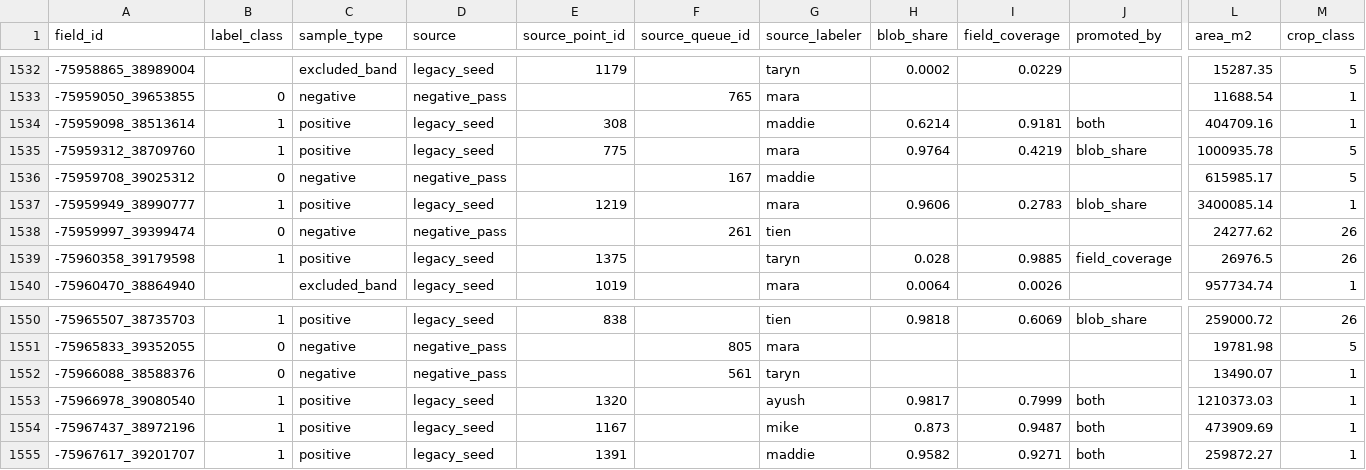
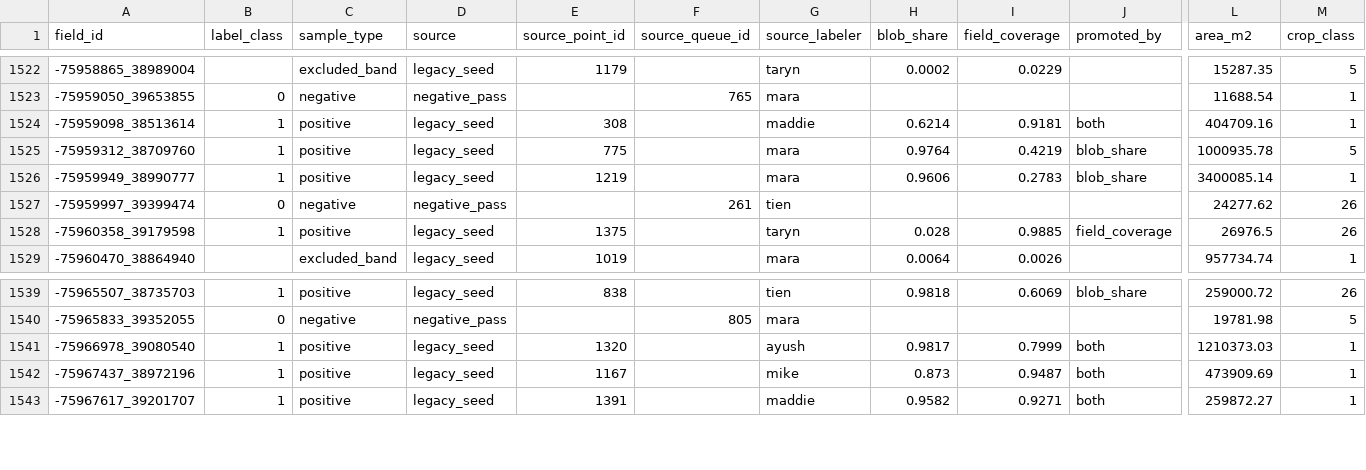
Before and after one commit to Aysinghal/agwa-irrigation-modeling, a CSV file: data/labels.csv, drawn as a sheet; only a part is shown, gaps mark what is left out; rows hold the shown columns only; the diff covers the shown part only; the diff names each change by its address in the sheet, - before the commit and + after, or states it on an @@ line.

```diff
--- a/data/labels.csv
+++ b/data/labels.csv
-row 1536: -75959708_39025312 | 0 | negative | negative_pass |  | 167 | maddie |  |  |  | 615985.17 | 5
-row 1552: -75966088_38588376 | 0 | negative | negative_pass |  | 561 | taryn |  |  |  | 13490.07 | 1
```
Also changed, not shown: 12 removed rows elsewhere in this file, 4 other files.
